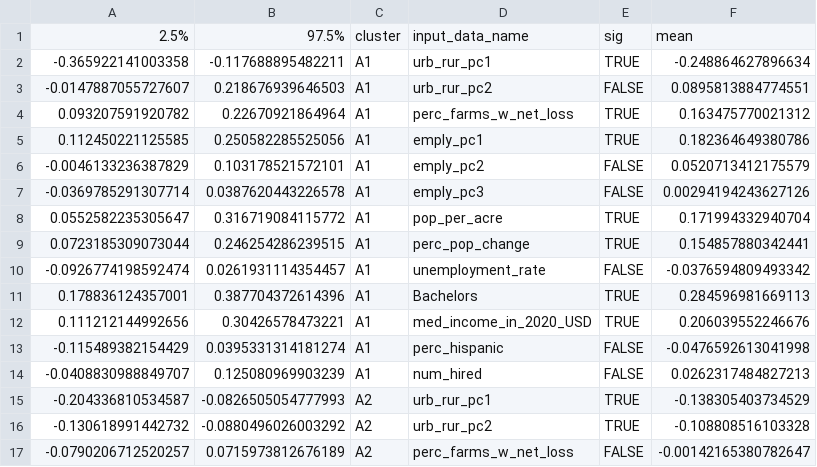
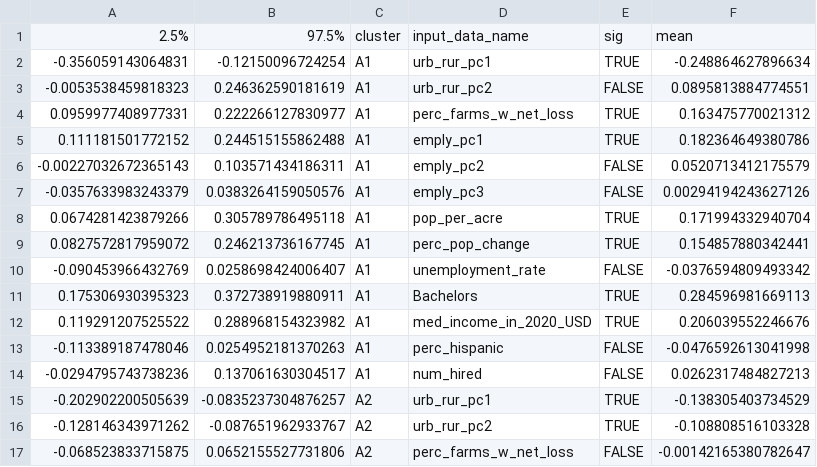
Before and after one commit to CarolynKoehn/Koehn_etal_2026_Farmland-loss-archetypes, a CSV file: data/model results/ci_clust_actors.csv, drawn as a sheet; only a part is shown; the diff covers the shown part only.

```diff
--- a/data/model results/ci_clust_actors.csv
+++ b/data/model results/ci_clust_actors.csv
@@ -1,17 +1,17 @@
 "2.5%","97.5%","cluster","input_data_name","sig","mean"
--0.365922141003358,-0.117688895482211,"A1","urb_rur_pc1",TRUE,-0.248864627896634
--0.0147887055727607,0.218676939646503,"A1","urb_rur_pc2",FALSE,0.0895813884774551
-0.093207591920782,0.22670921864964,"A1","perc_farms_w_net_loss",TRUE,0.163475770021312
-0.112450221125585,0.250582285525056,"A1","emply_pc1",TRUE,0.182364649380786
--0.0046133236387829,0.103178521572101,"A1","emply_pc2",FALSE,0.0520713412175579
--0.0369785291307714,0.0387620443226578,"A1","emply_pc3",FALSE,0.00294194243627126
-0.0552582235305647,0.316719084115772,"A1","pop_per_acre",TRUE,0.171994332940704
-0.0723185309073044,0.246254286239515,"A1","perc_pop_change",TRUE,0.154857880342441
--0.0926774198592474,0.0261931114354457,"A1","unemployment_rate",FALSE,-0.0376594809493342
-0.178836124357001,0.387704372614396,"A1","Bachelors",TRUE,0.284596981669113
-0.111212144992656,0.30426578473221,"A1","med_income_in_2020_USD",TRUE,0.206039552246676
--0.115489382154429,0.0395331314181274,"A1","perc_hispanic",FALSE,-0.0476592613041998
--0.0408830988849707,0.125080969903239,"A1","num_hired",FALSE,0.0262317484827213
--0.204336810534587,-0.0826505054777993,"A2","urb_rur_pc1",TRUE,-0.138305403734529
--0.130618991442732,-0.0880496026003292,"A2","urb_rur_pc2",TRUE,-0.108808516103328
--0.0790206712520257,0.0715973812676189,"A2","perc_farms_w_net_loss",FALSE,-0.00142165380782647
+-0.356059143064831,-0.12150096724254,"A1","urb_rur_pc1",TRUE,-0.248864627896634
+-0.0053538459818323,0.246362590181619,"A1","urb_rur_pc2",FALSE,0.0895813884774551
+0.0959977408977331,0.222266127830977,"A1","perc_farms_w_net_loss",TRUE,0.163475770021312
+0.111181501772152,0.244515155862488,"A1","emply_pc1",TRUE,0.182364649380786
+-0.00227032672365143,0.103571434186311,"A1","emply_pc2",FALSE,0.0520713412175579
+-0.0357633983243379,0.0383264159050576,"A1","emply_pc3",FALSE,0.00294194243627126
+0.0674281423879266,0.305789786495118,"A1","pop_per_acre",TRUE,0.171994332940704
+0.0827572817959072,0.246213736167745,"A1","perc_pop_change",TRUE,0.154857880342441
+-0.090453966432769,0.0258698424006407,"A1","unemployment_rate",FALSE,-0.0376594809493342
+0.175306930395323,0.372738919880911,"A1","Bachelors",TRUE,0.284596981669113
+0.119291207525522,0.288968154323982,"A1","med_income_in_2020_USD",TRUE,0.206039552246676
+-0.113389187478046,0.0254952181370263,"A1","perc_hispanic",FALSE,-0.0476592613041998
+-0.0294795743738236,0.137061630304517,"A1","num_hired",FALSE,0.0262317484827213
+-0.202902200505639,-0.0835237304876257,"A2","urb_rur_pc1",TRUE,-0.138305403734529
+-0.128146343971262,-0.087651962933767,"A2","urb_rur_pc2",TRUE,-0.108808516103328
+-0.068523833715875,0.0652155527731806,"A2","perc_farms_w_net_loss",FALSE,-0.00142165380782647
```
Also changed, not shown: 72 edited cells elsewhere in this file, data/model results/ci_clust_resource.csv, 1 other file.
